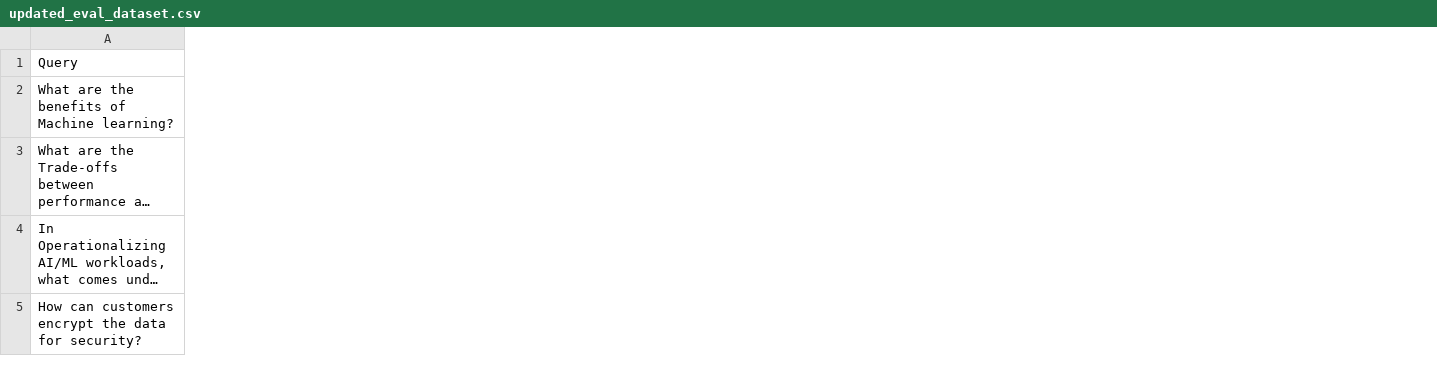
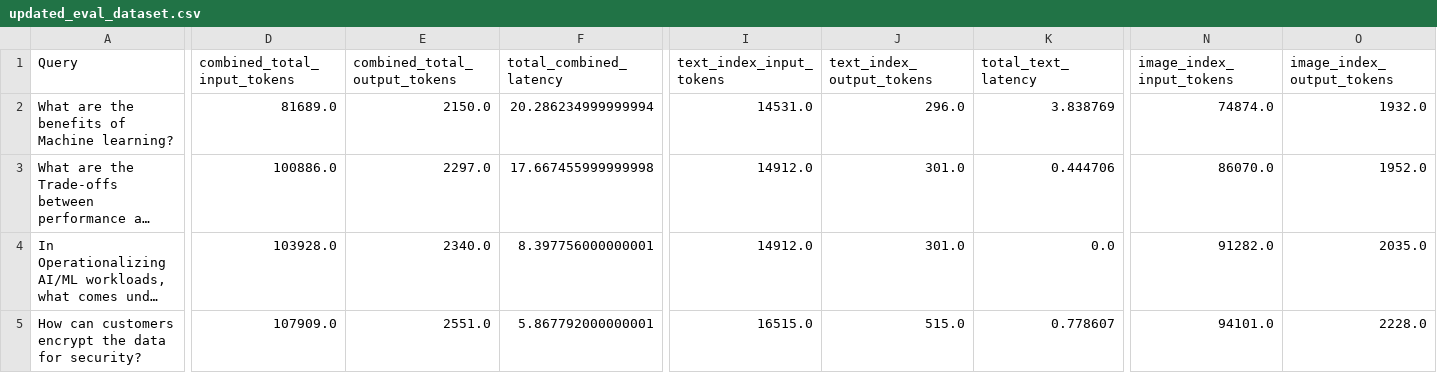
Before and after one commit to aws-samples/multimodal-rag-on-slide-decks, a CSV file: Blog4-PDF-TitanEmbeddings/notebooks/metrics/updated_eval_dataset.csv, drawn as a sheet; only a part is shown, gaps mark what is left out; long unchanged cells end in …; the diff covers the shown part only; the diff names each change by its address in the sheet, - before the commit and + after, or states it on an @@ line.

Commit message:
adding p95 metric for token input/output count and latency for each index

```diff
--- a/Blog4-PDF-TitanEmbeddings/notebooks/metrics/updated_eval_dataset.csv
+++ b/Blog4-PDF-TitanEmbeddings/notebooks/metrics/updated_eval_dataset.csv
+column D (combined_total_input_tokens), rows 2-5: 81689.0 | 100886.0 | 103928.0 | 107909.0
+column E (combined_total_output_tokens), rows 2-5: 2150.0 | 2297.0 | 2340.0 | 2551.0
+column F (total_combined_latency), rows 2-5: 20.286234999999994 | 17.667455999999998 | 8.397756000000001 | 5.867792000000001
+column I (text_index_input_tokens), rows 2-5: 14531.0 | 14912.0 | 14912.0 | 16515.0
+column J (text_index_output_tokens), rows 2-5: 296.0 | 301.0 | 301.0 | 515.0
+column K (total_text_latency), rows 2-5: 3.838769 | 0.444706 | 0.0 | 0.778607
+column N (image_index_input_tokens), rows 2-5: 74874.0 | 86070.0 | 91282.0 | 94101.0
+column O (image_index_output_tokens), rows 2-5: 1932.0 | 1952.0 | 2035.0 | 2228.0
```
Also changed, not shown: 1 added column and 52 edited cells elsewhere in this file, 3 other files.
